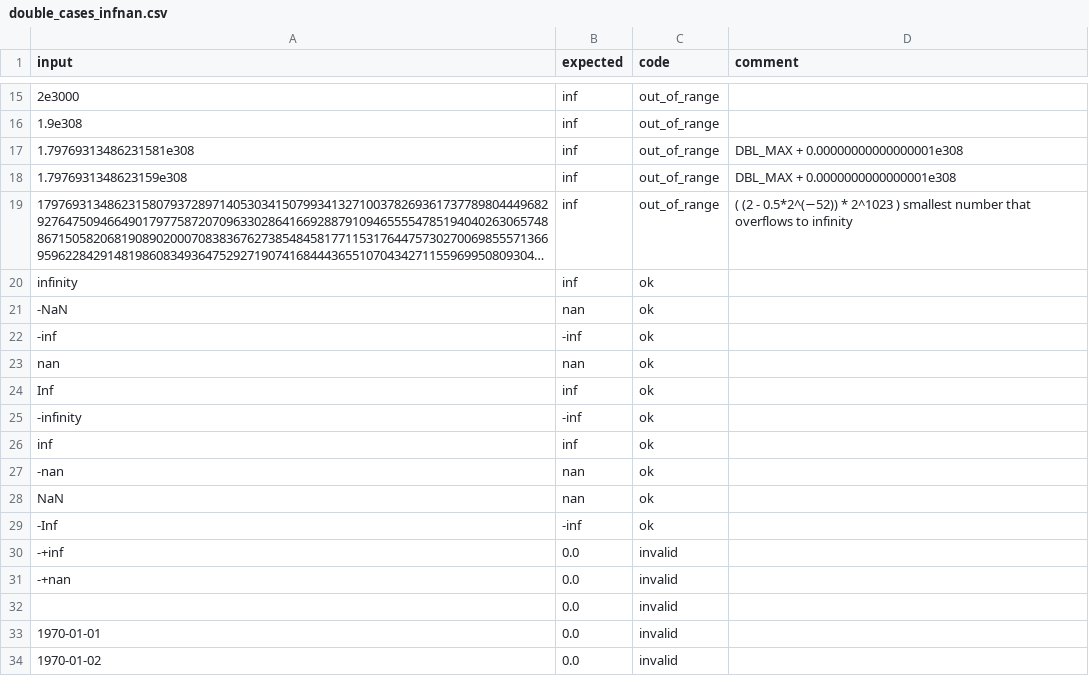
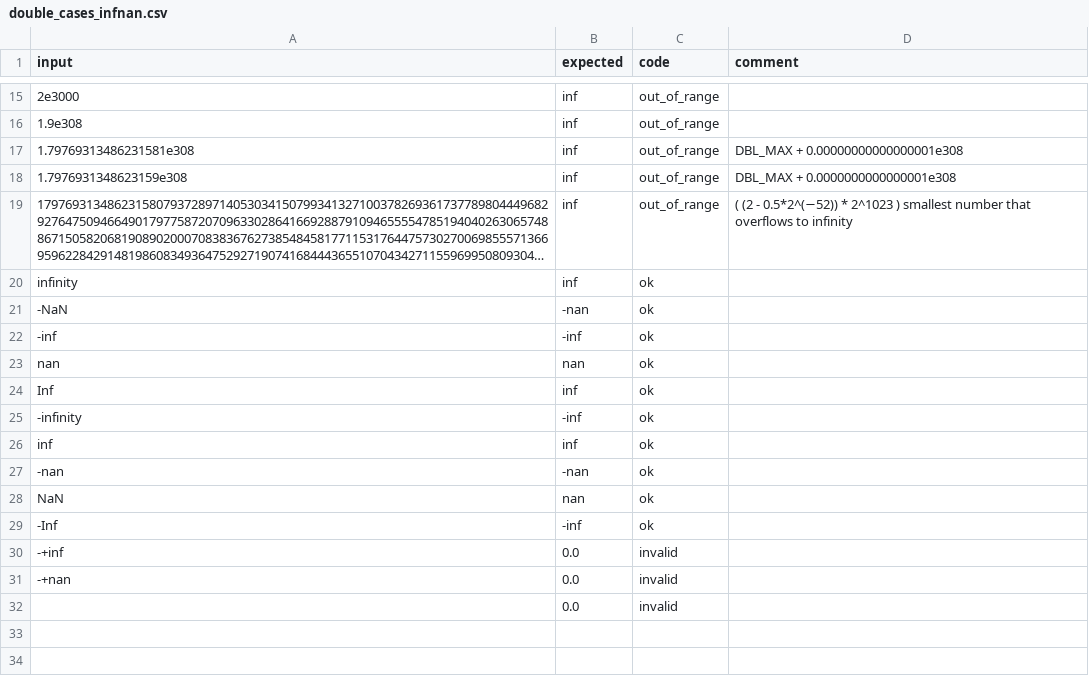
Before and after one commit to kolemannix/ffc.h, a CSV file: test_src/double_cases_infnan.csv, drawn as a sheet; only a part is shown, gaps mark what is left out; long unchanged cells end in …; the diff names each change by its address in the sheet, - before the commit and + after, or states it on an @@ line.

```diff
--- a/test_src/double_cases_infnan.csv
+++ b/test_src/double_cases_infnan.csv
-B21 (expected): nan
+B21 (expected): -nan
-B27 (expected): nan
+B27 (expected): -nan
-row 33: 1970-01-01 | 0.0 | invalid
-row 34: 1970-01-02 | 0.0 | invalid
```
Also changed, not shown: test_src/double_cases_general.csv, 18 other files.
